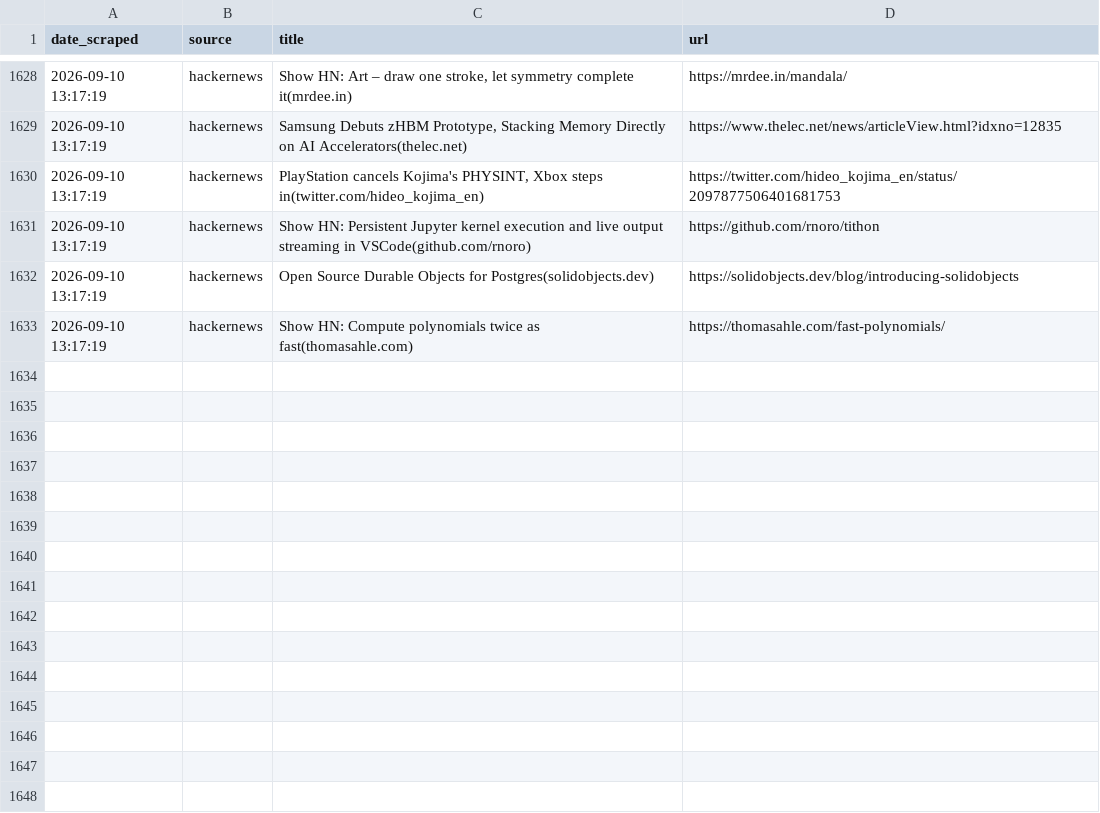
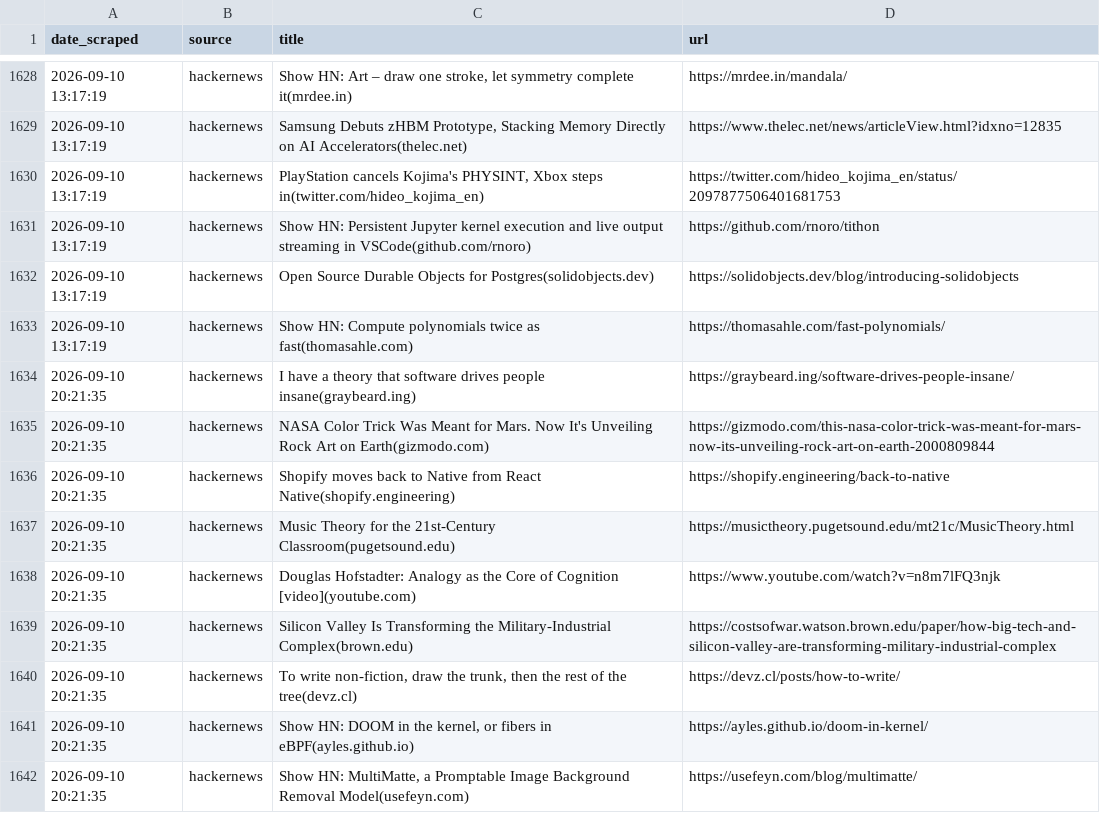
Before and after one commit to yosserayari/trendwatch, a CSV file: storage/history.csv, drawn as a sheet; only a part is shown, gaps mark what is left out.

```diff
--- a/storage/history.csv
+++ b/storage/history.csv
@@ -1633 +1633,10 @@ date_scraped,source,title,url
 2026-09-10 13:17:19,hackernews,Show HN: Compute polynomials twice as fast(thomasahle.com),https://thomasahle.com/fast-polynomials/
+2026-09-10 20:21:35,hackernews,I have a theory that software drives people insane(graybeard.ing),https://graybeard.ing/software-drives-people-insane/
+2026-09-10 20:21:35,hackernews,NASA Color Trick Was Meant for Mars. Now It's Unveiling Rock Art on Earth(gizmodo.com),https://gizmodo.com/this-nasa-color-trick-was-meant-for-mars-now-its-unveiling-rock-art-on-earth-2000809844
+2026-09-10 20:21:35,hackernews,Shopify moves back to Native from React Native(shopify.engineering),https://shopify.engineering/back-to-native
+2026-09-10 20:21:35,hackernews,Music Theory for the 21st-Century Classroom(pugetsound.edu),https://musictheory.pugetsound.edu/mt21c/MusicTheory.html
+2026-09-10 20:21:35,hackernews,Douglas Hofstadter: Analogy as the Core of Cognition [video](youtube.com),https://www.youtube.com/watch?v=n8m7lFQ3njk
+2026-09-10 20:21:35,hackernews,Silicon Valley Is Transforming the Military-Industrial Complex(brown.edu),https://costsofwar.watson.brown.edu/paper/how-big-tech-and-silicon-valley-are-transforming-military-industrial-complex
+2026-09-10 20:21:35,hackernews,"To write non-fiction, draw the trunk, then the rest of the tree(devz.cl)",https://devz.cl/posts/how-to-write/
+2026-09-10 20:21:35,hackernews,"Show HN: DOOM in the kernel, or fibers in eBPF(ayles.github.io)",https://ayles.github.io/doom-in-kernel/
+2026-09-10 20:21:35,hackernews,"Show HN: MultiMatte, a Promptable Image Background Removal Model(usefeyn.com)",https://usefeyn.com/blog/multimatte/
```
